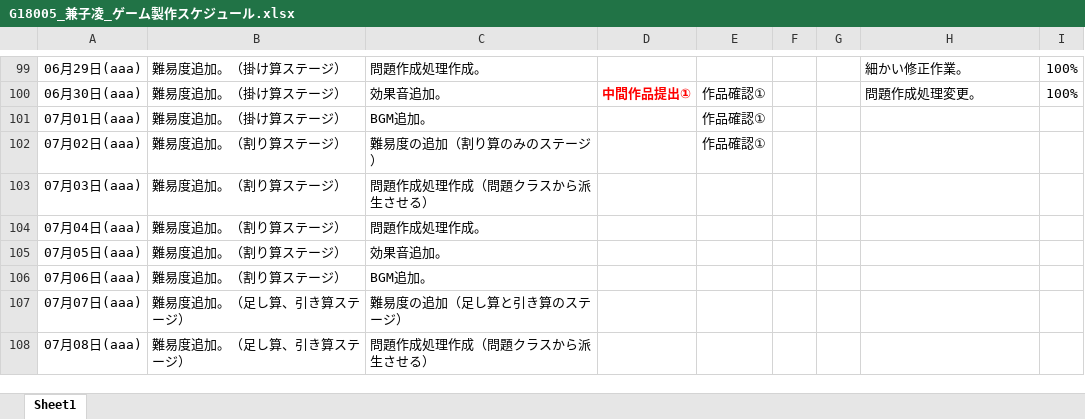
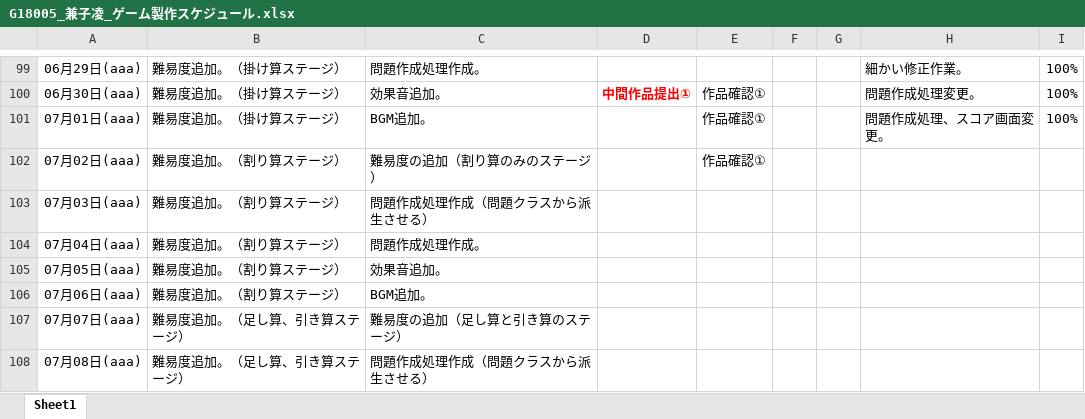
Before and after one commit to Azi-824/SansuBattle, an Excel workbook: G18005_兼子凌_ゲーム製作スケジュール.xlsx, sheet Sheet1, drawn as a sheet; only a part is shown, gaps mark what is left out; values as stored, in another font and other column widths than the file's, no borders; the diff names each change by its address in the sheet, - before the commit and + after, or states it on an @@ line.

```diff
--- a/G18005_兼子凌_ゲーム製作スケジュール.xlsx (sheet Sheet1)
+++ b/G18005_兼子凌_ゲーム製作スケジュール.xlsx (sheet Sheet1)
-H101: (empty)
+H101: 問題作成処理、スコア画面変更。
-I101: (empty)
+I101: 100%
```
Also changed, not shown: 3 other files.
